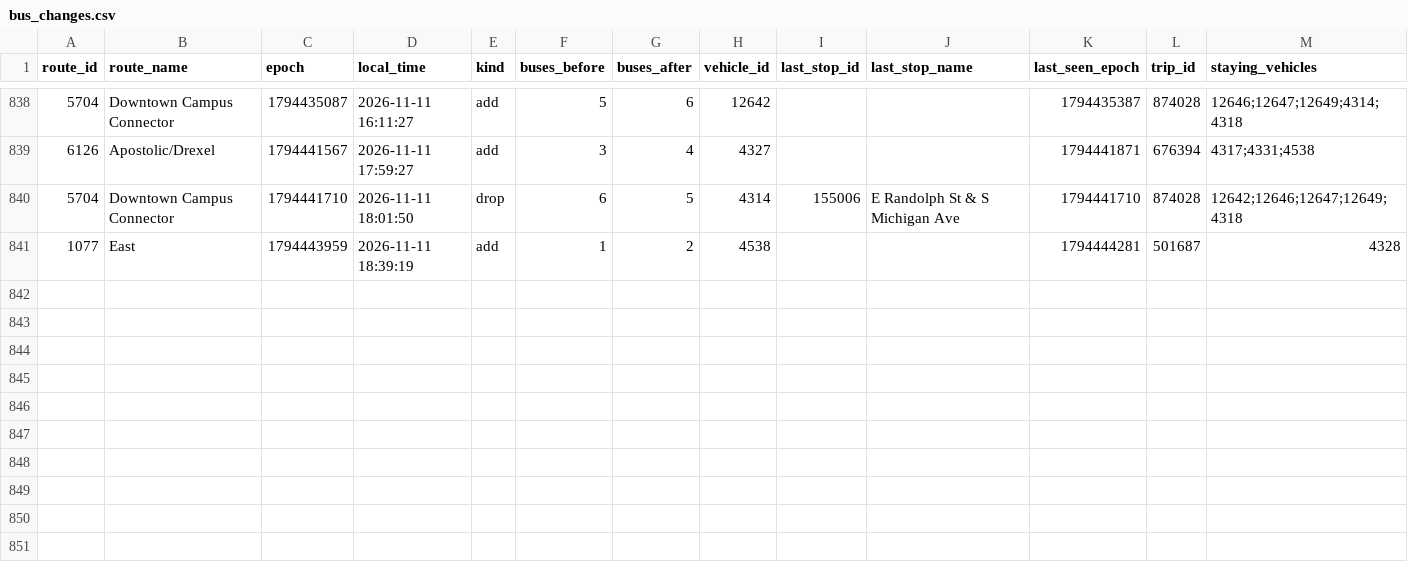
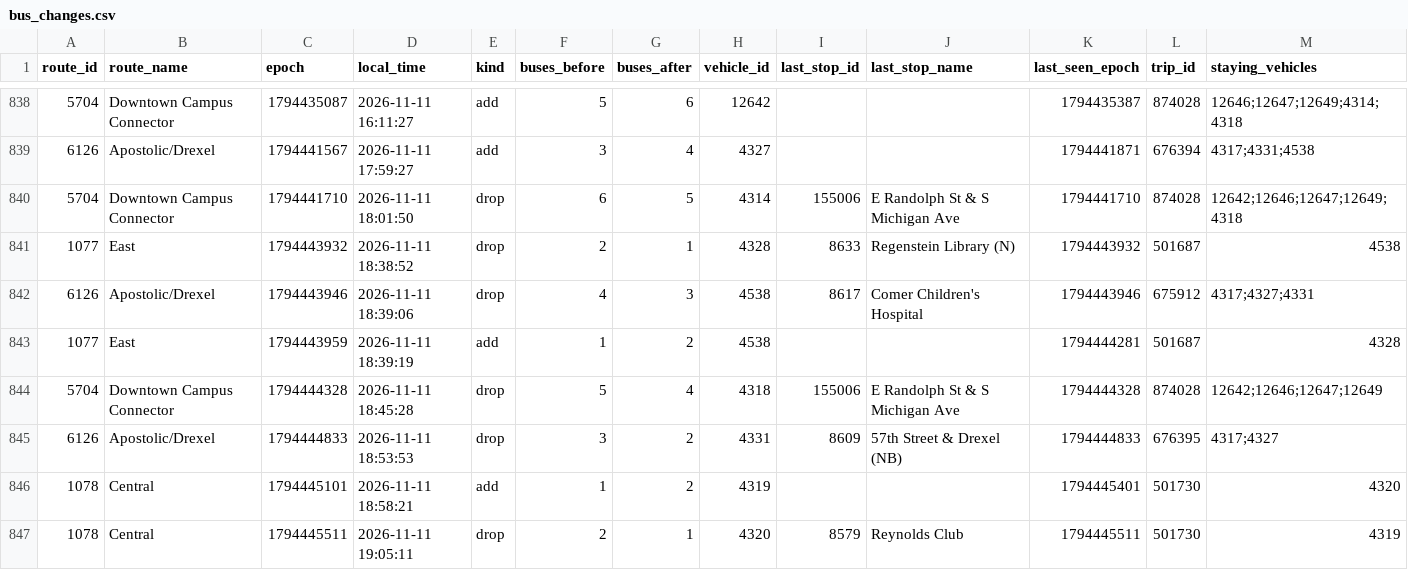
Before and after one commit to blobberus/straight-bussing, a CSV file: data/ground_truth/bus_changes.csv, drawn as a sheet; only a part is shown, gaps mark what is left out; rows hold the shown columns only; the diff names each change by its address in the sheet, - before the commit and + after, or states it on an @@ line.

```diff
--- a/data/ground_truth/bus_changes.csv
+++ b/data/ground_truth/bus_changes.csv
+row 841: 1077 | East | 1794443932 | 2026-11-11 18:38:52 | drop | 2 | 1 | 4328 | 8633 | Regenstein Library (N) | 1794443932 | 501687 | 4538
+row 842: 6126 | Apostolic/Drexel | 1794443946 | 2026-11-11 18:39:06 | drop | 4 | 3 | 4538 | 8617 | Comer Children's Hospital | 1794443946 | 675912 | 4317;4327;4331
+row 844: 5704 | Downtown Campus Connector | 1794444328 | 2026-11-11 18:45:28 | drop | 5 | 4 | 4318 | 155006 | E Randolph St & S Michigan Ave | 1794444328 | 874028 | 12642;12646;12647;12649
+row 845: 6126 | Apostolic/Drexel | 1794444833 | 2026-11-11 18:53:53 | drop | 3 | 2 | 4331 | 8609 | 57th Street & Drexel (NB) | 1794444833 | 676395 | 4317;4327
+row 846: 1078 | Central | 1794445101 | 2026-11-11 18:58:21 | add | 1 | 2 | 4319 |  |  | 1794445401 | 501730 | 4320
+row 847: 1078 | Central | 1794445511 | 2026-11-11 19:05:11 | drop | 2 | 1 | 4320 | 8579 | Reynolds Club | 1794445511 | 501730 | 4319
```
Also changed, not shown: data/ground_truth/alerts.csv, data/ground_truth/gtfs_versions.csv, 3 other files.
